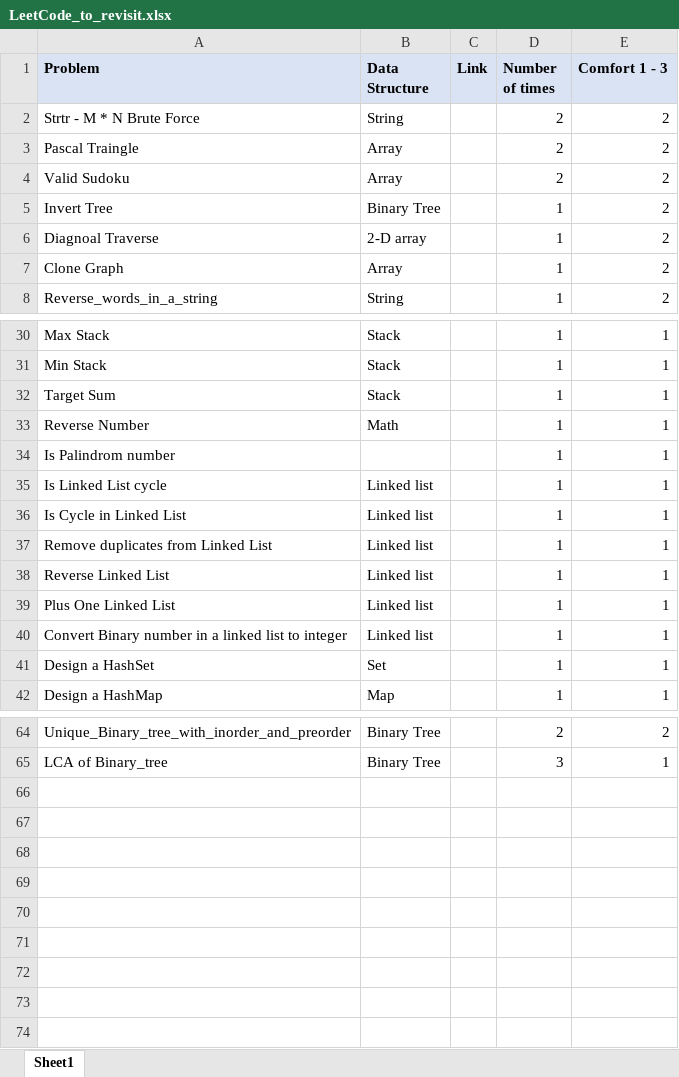
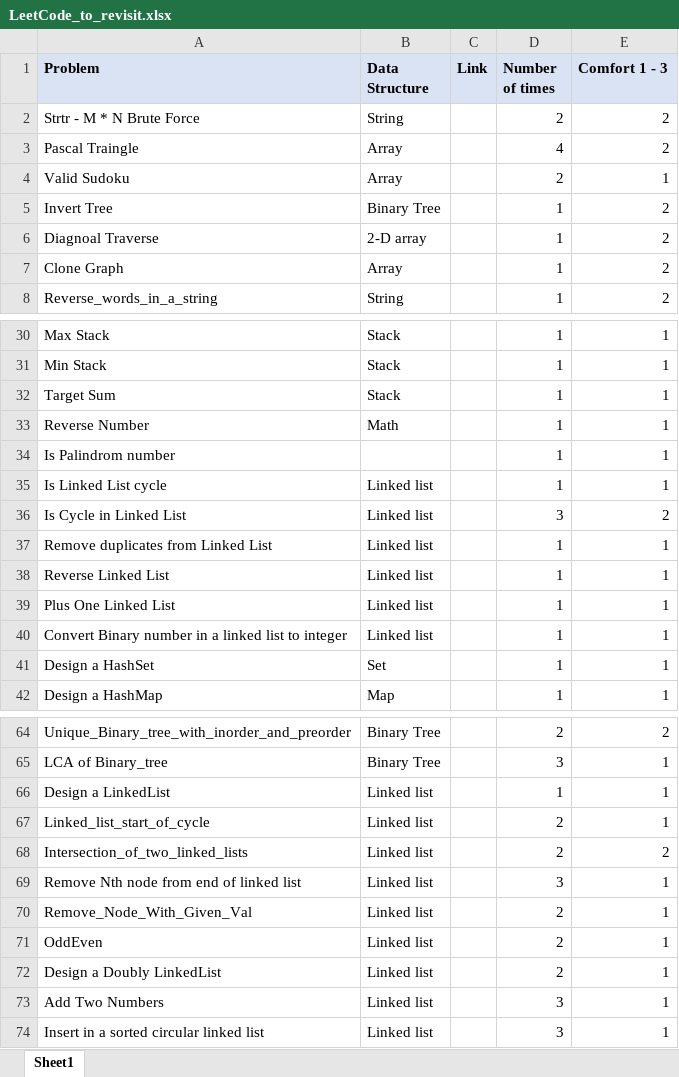
Before and after one commit to verisimilitude20201/competitive-programming, an Excel workbook: Leet_Coding/LeetCode_to_revisit.xlsx, sheet Sheet1, drawn as a sheet; only a part is shown, gaps mark what is left out; values as stored, in another font and other column widths than the file's, no borders; the diff names each change by its address in the sheet, - before the commit and + after, or states it on an @@ line.

Commit message:
Problems

```diff
--- a/Leet_Coding/LeetCode_to_revisit.xlsx (sheet Sheet1)
+++ b/Leet_Coding/LeetCode_to_revisit.xlsx (sheet Sheet1)
-D3 (Number of times): 2
+D3 (Number of times): 4
-E4 (Comfort 1 - 3): 2
+E4 (Comfort 1 - 3): 1
-D36 (Number of times): 1
+D36 (Number of times): 3
-E36 (Comfort 1 - 3): 1
+E36 (Comfort 1 - 3): 2
+row 66: Design a LinkedList | Linked list |  | 1 | 1
+row 67: Linked_list_start_of_cycle | Linked list |  | 2 | 1
+row 68: Intersection_of_two_linked_lists | Linked list |  | 2 | 2
+row 69: Remove Nth node from end of linked list | Linked list |  | 3 | 1
+row 70: Remove_Node_With_Given_Val | Linked list |  | 2 | 1
+row 71: OddEven | Linked list |  | 2 | 1
+row 72: Design a Doubly LinkedList | Linked list |  | 2 | 1
+row 73: Add Two Numbers | Linked list |  | 3 | 1
+row 74: Insert in a sorted circular linked list | Linked list |  | 3 | 1
```
Also changed, not shown: 10 other files.
